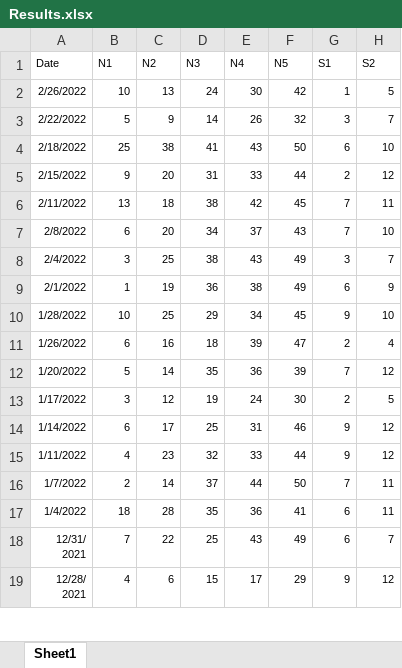
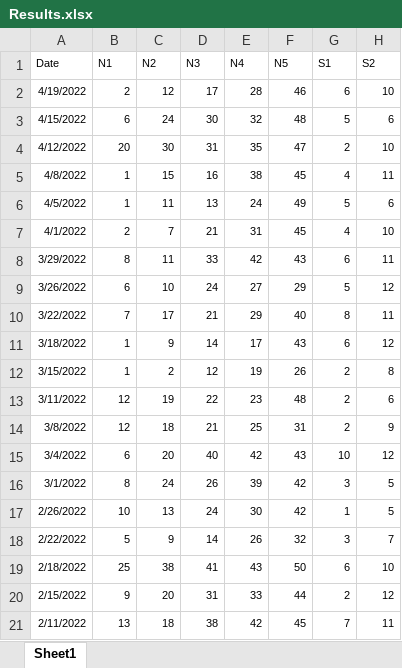
Before and after one commit to joaojcorreia/Euromillions, an Excel workbook: Results.xlsx, sheet Sheet1, drawn as a sheet; only a part is shown; the shorter side is filled out with more unchanged rows; values as stored, in another font and other column widths than the file's, no borders; the diff names each change by its address in the sheet, - before the commit and + after, or states it on an @@ line.

Commit message:
changing name - Gen_bet updated results generating frequency table per day design of graph

```diff
--- a/Results.xlsx (sheet Sheet1)
+++ b/Results.xlsx (sheet Sheet1)
+row 2: 4/19/2022 | 2 | 12 | 17 | 28 | 46 | 6 | 10
+row 3: 4/15/2022 | 6 | 24 | 30 | 32 | 48 | 5 | 6
+row 4: 4/12/2022 | 20 | 30 | 31 | 35 | 47 | 2 | 10
+row 5: 4/8/2022 | 1 | 15 | 16 | 38 | 45 | 4 | 11
+row 6: 4/5/2022 | 1 | 11 | 13 | 24 | 49 | 5 | 6
+row 7: 4/1/2022 | 2 | 7 | 21 | 31 | 45 | 4 | 10
+row 8: 3/29/2022 | 8 | 11 | 33 | 42 | 43 | 6 | 11
+row 9: 3/26/2022 | 6 | 10 | 24 | 27 | 29 | 5 | 12
+row 10: 3/22/2022 | 7 | 17 | 21 | 29 | 40 | 8 | 11
+row 11: 3/18/2022 | 1 | 9 | 14 | 17 | 43 | 6 | 12
+row 12: 3/15/2022 | 1 | 2 | 12 | 19 | 26 | 2 | 8
+row 13: 3/11/2022 | 12 | 19 | 22 | 23 | 48 | 2 | 6
+row 14: 3/8/2022 | 12 | 18 | 21 | 25 | 31 | 2 | 9
+row 15: 3/4/2022 | 6 | 20 | 40 | 42 | 43 | 10 | 12
+row 16: 3/1/2022 | 8 | 24 | 26 | 39 | 42 | 3 | 5
```
Also changed, not shown: 3 other files.
